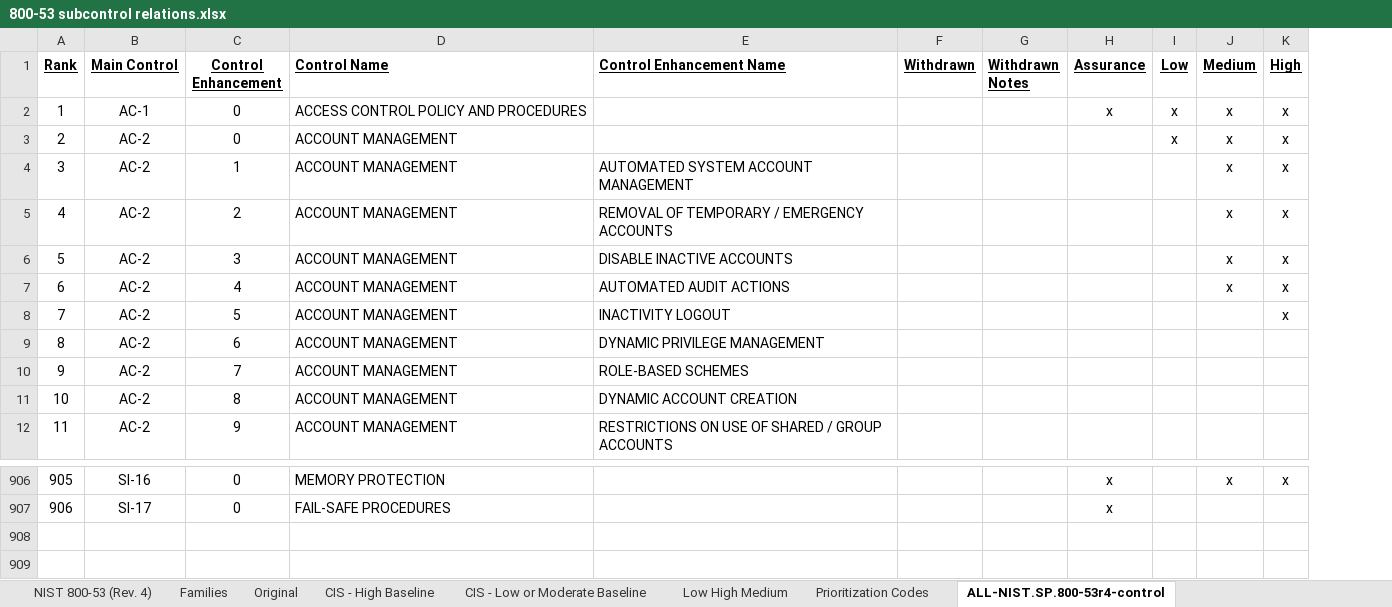
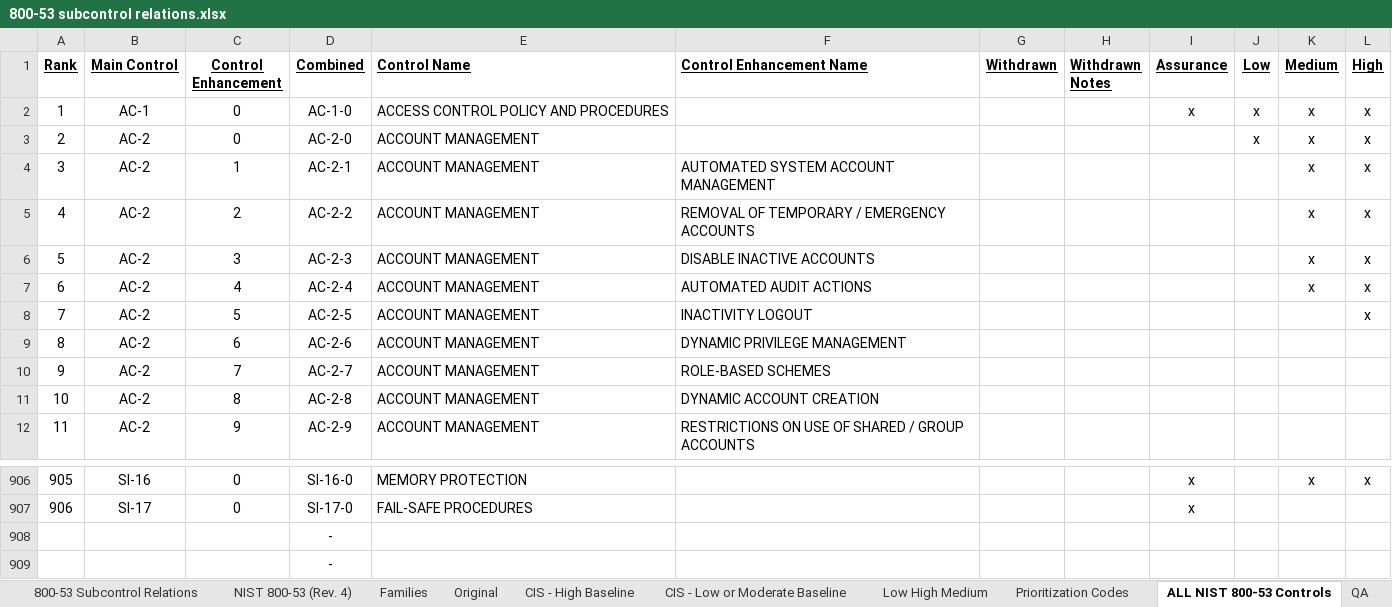
Before and after one commit to theclearinggt3/FedRAMP_800-53_Controls, an Excel workbook: 800-53 subcontrol relations.xlsx, sheet ALL NIST 800-53 Controls, drawn as a sheet; only a part is shown, gaps mark what is left out; values as stored, in another font and other column widths than the file's, no borders; the diff names each change by its address in the sheet, - before the commit and + after, or states it on an @@ line.

```diff
--- a/800-53 subcontrol relations.xlsx (sheet ALL NIST 800-53 Controls)
+++ b/800-53 subcontrol relations.xlsx (sheet ALL NIST 800-53 Controls)
-sheet tab: ALL-NIST.SP.800-53r4-control
+sheet tab: ALL NIST 800-53 Controls
+sheet tab: QA
+column D (Combined), rows 2-12: AC-1-0 | AC-2-0 | AC-2-1 | AC-2-2 | AC-2-3 | AC-2-4 | AC-2-5 | AC-2-6 | AC-2-7 | AC-2-8 | AC-2-9; rows 906-907: SI-16-0 | SI-17-0
+row 908:  |  |  | -
+row 909:  |  |  | -
```
Also changed, not shown: sheet Low High Medium.
